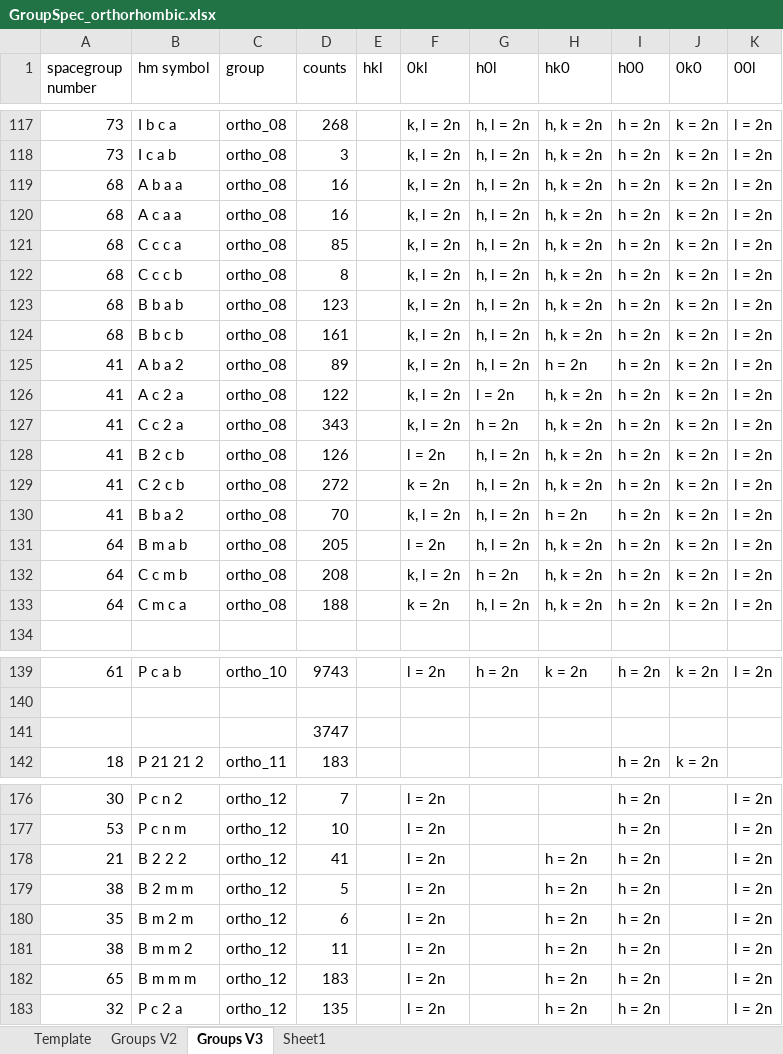
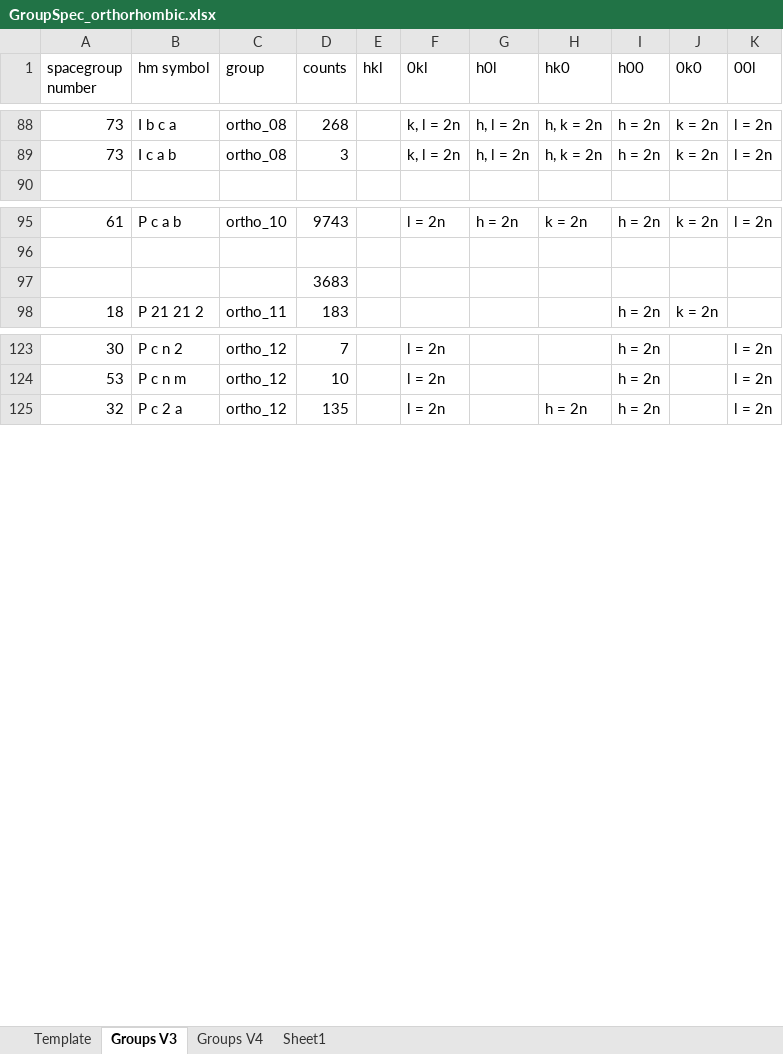
Before and after one commit to dwmoreau/MLI, an Excel workbook: data/GroupSpec_orthorhombic.xlsx, sheet Groups V3, drawn as a sheet; only a part is shown, gaps mark what is left out; values as stored, in another font and other column widths than the file's, no borders; removed rows and columns are numbered as before the commit, all else as after; the diff covers the shown part only; the diff names each change by its address in the sheet, - before the commit and + after, or states it on an @@ line.

Commit message:
Orthorhombic reimplementation and updates to MI templating

```diff
--- a/data/GroupSpec_orthorhombic.xlsx (sheet Groups V3)
+++ b/data/GroupSpec_orthorhombic.xlsx (sheet Groups V3)
-sheet tab: Groups V2
+sheet tab: Groups V4
-row 119: 68 | A b a a | ortho_08 | 16 |  | k, l = 2n | h, l = 2n | h, k = 2n | h = 2n | k = 2n | l = 2n
-row 120: 68 | A c a a | ortho_08 | 16 |  | k, l = 2n | h, l = 2n | h, k = 2n | h = 2n | k = 2n | l = 2n
-row 121: 68 | C c c a | ortho_08 | 85 |  | k, l = 2n | h, l = 2n | h, k = 2n | h = 2n | k = 2n | l = 2n
-row 122: 68 | C c c b | ortho_08 | 8 |  | k, l = 2n | h, l = 2n | h, k = 2n | h = 2n | k = 2n | l = 2n
-row 123: 68 | B b a b | ortho_08 | 123 |  | k, l = 2n | h, l = 2n | h, k = 2n | h = 2n | k = 2n | l = 2n
-row 124: 68 | B b c b | ortho_08 | 161 |  | k, l = 2n | h, l = 2n | h, k = 2n | h = 2n | k = 2n | l = 2n
-row 125: 41 | A b a 2 | ortho_08 | 89 |  | k, l = 2n | h, l = 2n | h = 2n | h = 2n | k = 2n | l = 2n
-row 126: 41 | A c 2 a | ortho_08 | 122 |  | k, l = 2n | l = 2n | h, k = 2n | h = 2n | k = 2n | l = 2n
-row 127: 41 | C c 2 a | ortho_08 | 343 |  | k, l = 2n | h = 2n | h, k = 2n | h = 2n | k = 2n | l = 2n
-row 128: 41 | B 2 c b | ortho_08 | 126 |  | l = 2n | h, l = 2n | h, k = 2n | h = 2n | k = 2n | l = 2n
-row 129: 41 | C 2 c b | ortho_08 | 272 |  | k = 2n | h, l = 2n | h, k = 2n | h = 2n | k = 2n | l = 2n
-row 130: 41 | B b a 2 | ortho_08 | 70 |  | k, l = 2n | h, l = 2n | h = 2n | h = 2n | k = 2n | l = 2n
-row 131: 64 | B m a b | ortho_08 | 205 |  | l = 2n | h, l = 2n | h, k = 2n | h = 2n | k = 2n | l = 2n
-row 132: 64 | C c m b | ortho_08 | 208 |  | k, l = 2n | h = 2n | h, k = 2n | h = 2n | k = 2n | l = 2n
-row 133: 64 | C m c a | ortho_08 | 188 |  | k = 2n | h, l = 2n | h, k = 2n | h = 2n | k = 2n | l = 2n
-D97 (counts): 3747
+D97 (counts): 3683
-row 178: 21 | B 2 2 2 | ortho_12 | 41 |  | l = 2n |  | h = 2n | h = 2n |  | l = 2n
-row 179: 38 | B 2 m m | ortho_12 | 5 |  | l = 2n |  | h = 2n | h = 2n |  | l = 2n
-row 180: 35 | B m 2 m | ortho_12 | 6 |  | l = 2n |  | h = 2n | h = 2n |  | l = 2n
-row 181: 38 | B m m 2 | ortho_12 | 11 |  | l = 2n |  | h = 2n | h = 2n |  | l = 2n
-row 182: 65 | B m m m | ortho_12 | 183 |  | l = 2n |  | h = 2n | h = 2n |  | l = 2n
```
Also changed, not shown: 18 added rows, 43 removed rows, 9 moved rows and 6 edited cells elsewhere in this sheet, sheet Template, formulas that keep their value, data/GroupSpec_rhombohedral.xlsx, 10 other files.
